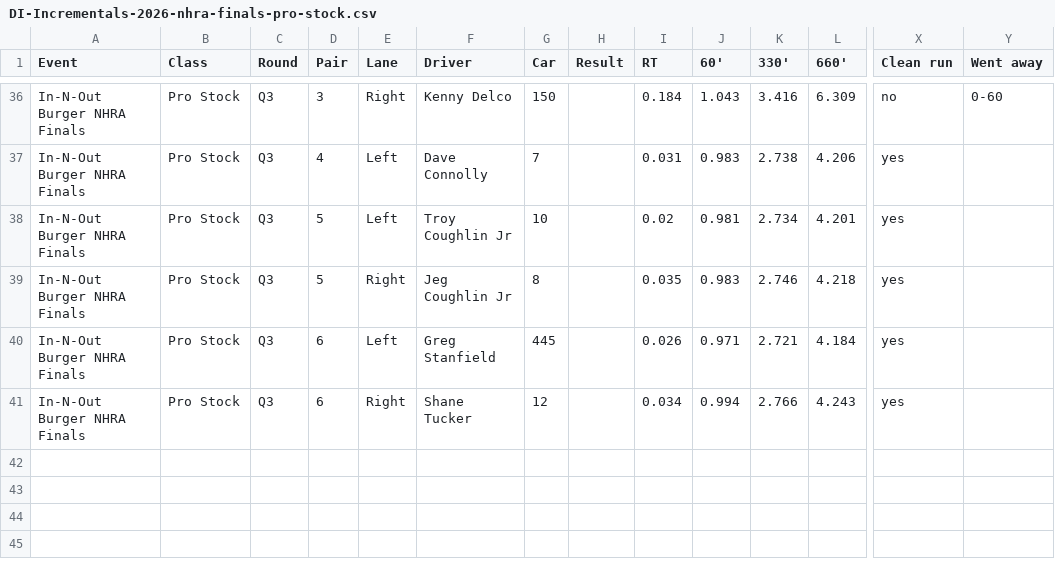
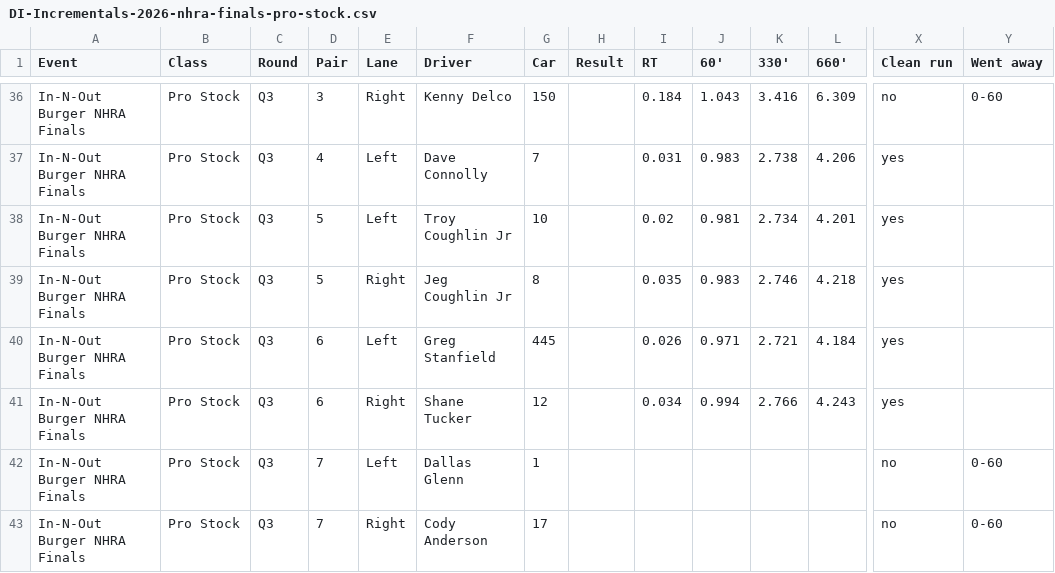
Before and after one commit to wes-buck/di-incrementals, a CSV file: events/2026-nhra-finals/pro-stock/DI-Incrementals-2026-nhra-finals-pro-stock.csv, drawn as a sheet; only a part is shown, gaps mark what is left out; rows hold the shown columns only; the diff names each change by its address in the sheet, - before the commit and + after, or states it on an @@ line.

Commit message:
Update: In-N-Out Burger NHRA Finals | Top Fuel Q1,Q2; Funny Car Q1,Q2; Pro Stock Q1,Q2,Q3; Pro Stock Motorcycle Q1,Q2

```diff
--- a/events/2026-nhra-finals/pro-stock/DI-Incrementals-2026-nhra-finals-pro-stock.csv
+++ b/events/2026-nhra-finals/pro-stock/DI-Incrementals-2026-nhra-finals-pro-stock.csv
+row 42: In-N-Out Burger NHRA Finals | Pro Stock | Q3 | 7 | Left | Dallas Glenn | 1 |  |  |  |  |  | no | 0-60
+row 43: In-N-Out Burger NHRA Finals | Pro Stock | Q3 | 7 | Right | Cody Anderson | 17 |  |  |  |  |  | no | 0-60
```
Also changed, not shown: pro-stock/DI-Incrementals-2026-nhra-finals-pro-stock.csv, 13 other files.
